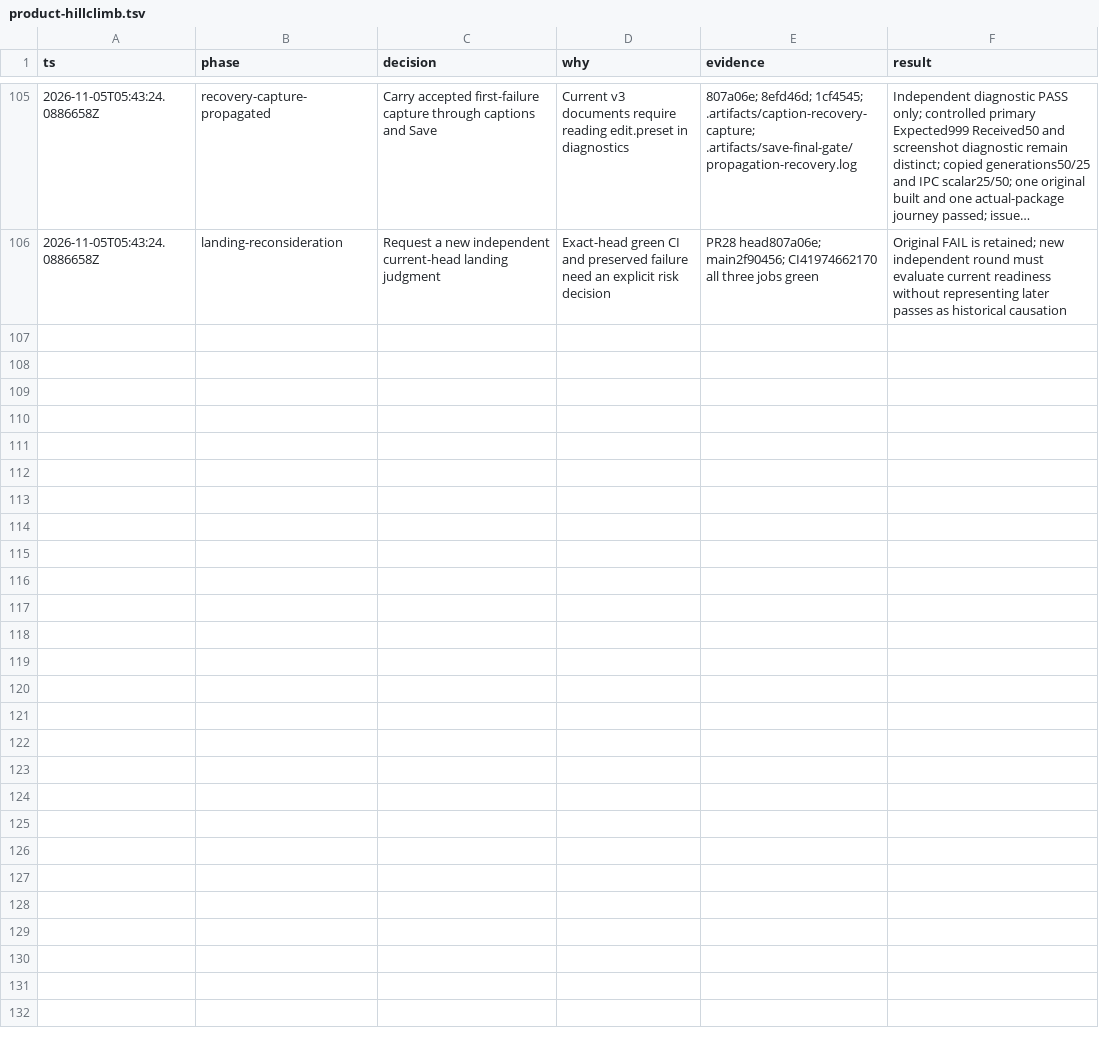
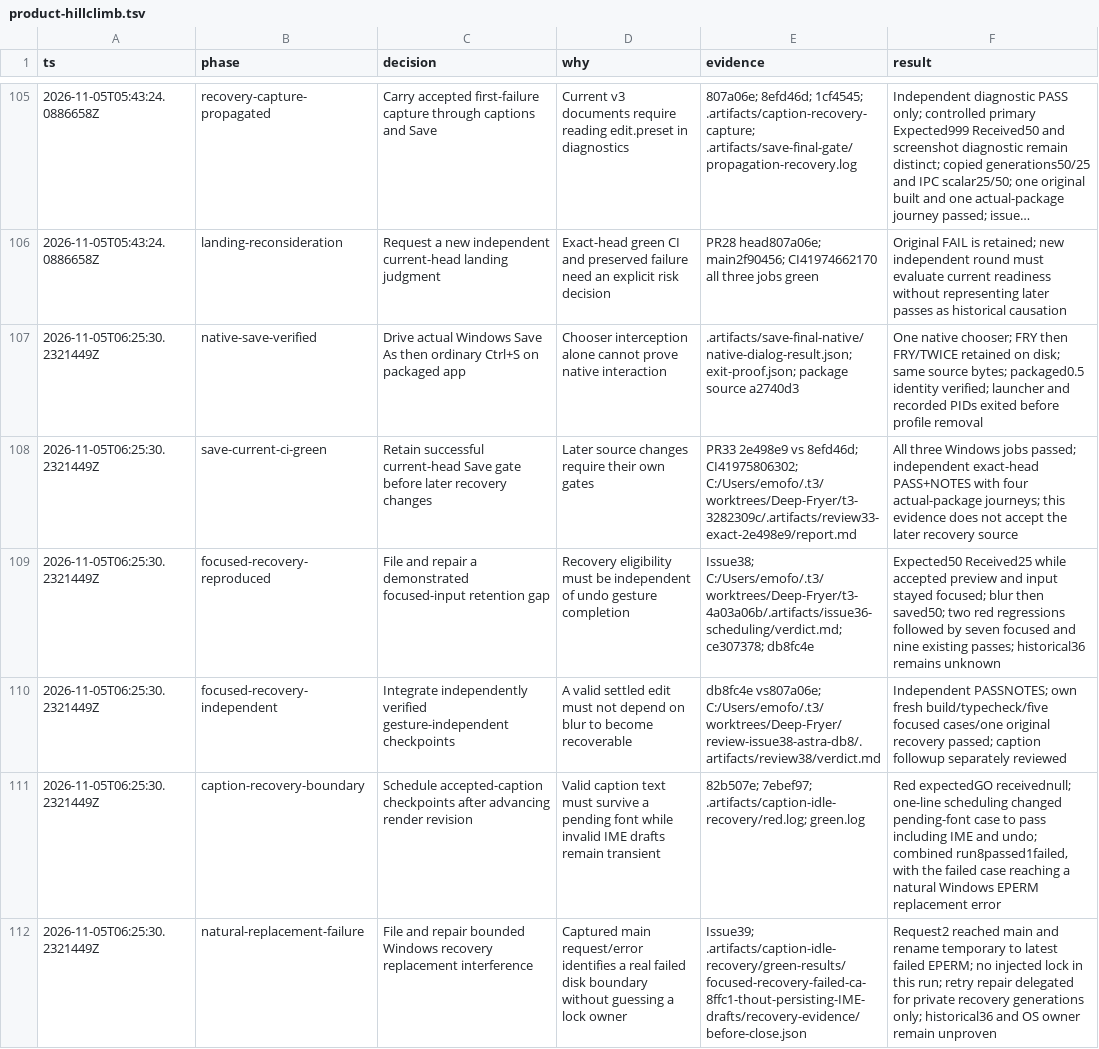
Before and after one commit to ShiosOS/Deep-Fryer, a TSV file: .audit/product-hillclimb.tsv, drawn as a sheet; only a part is shown, gaps mark what is left out; long unchanged cells end in …; the diff names each change by its address in the sheet, - before the commit and + after, or states it on an @@ line.

Commit message:
Record focused recovery repair and natural replacement failure

```diff
--- a/.audit/product-hillclimb.tsv
+++ b/.audit/product-hillclimb.tsv
+row 107: 2026-11-05T06:25:30.2321449Z | native-save-verified | Drive actual Windows Save As then ordinary Ctrl+S on packaged app | Chooser interception alone cannot prove native interaction | .artifacts/save-final-native/native-dialog-result.json; exit-proof.json; package source a2740d3 | One native chooser; FRY then FRY/TWICE retained on disk; same source bytes; packaged0.5 identity verified; launcher and recorded PIDs exited before profile removal
+row 108: 2026-11-05T06:25:30.2321449Z | save-current-ci-green | Retain successful current-head Save gate before later recovery changes | Later source changes require their own gates | PR33 2e498e9 vs 8efd46d; CI41975806302; C:/Users/emofo/.t3/worktrees/Deep-Fryer/t3-3282309c/.artifacts/review33-exact-2e498e9/report.md | All three Windows jobs passed; independent exact-head PASS+NOTES with four actual-package journeys; this evidence does not accept the later recovery source
+row 109: 2026-11-05T06:25:30.2321449Z | focused-recovery-reproduced | File and repair a demonstrated focused-input retention gap | Recovery eligibility must be independent of undo gesture completion | Issue38; C:/Users/emofo/.t3/worktrees/Deep-Fryer/t3-4a03a06b/.artifacts/issue36-scheduling/verdict.md; ce307378; db8fc4e | Expected50 Received25 while accepted preview and input stayed focused; blur then saved50; two red regressions followed by seven focused and nine existing passes; historical36 remains unknown
+row 110: 2026-11-05T06:25:30.2321449Z | focused-recovery-independent | Integrate independently verified gesture-independent checkpoints | A valid settled edit must not depend on blur to become recoverable | db8fc4e vs807a06e; C:/Users/emofo/.t3/worktrees/Deep-Fryer/review-issue38-astra-db8/.artifacts/review38/verdict.md | Independent PASSNOTES; own fresh build/typecheck/five focused cases/one original recovery passed; caption followup separately reviewed
+row 111: 2026-11-05T06:25:30.2321449Z | caption-recovery-boundary | Schedule accepted-caption checkpoints after advancing render revision | Valid caption text must survive a pending font while invalid IME drafts remain transient | 82b507e; 7ebef97; .artifacts/caption-idle-recovery/red.log; green.log | Red expectedGO receivednull; one-line scheduling changed pending-font case to pass including IME and undo; combined run8passed1failed, with the failed case reaching a natural Windows EPERM replacement error
+row 112: 2026-11-05T06:25:30.2321449Z | natural-replacement-failure | File and repair bounded Windows recovery replacement interference | Captured main request/error identifies a real failed disk boundary without guessing a lock owner | Issue39; .artifacts/caption-idle-recovery/green-results/focused-recovery-failed-ca-8ffc1-thout-persisting-IME-drafts/recovery-evidence/before-close.json | Request2 reached main and rename temporary to latest failed EPERM; no injected lock in this run; retry repair delegated for private recovery generations only; historical36 and OS owner remain unproven
```
